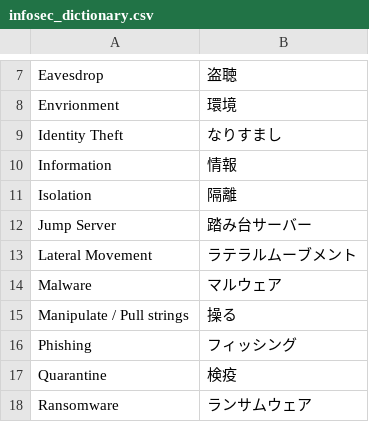
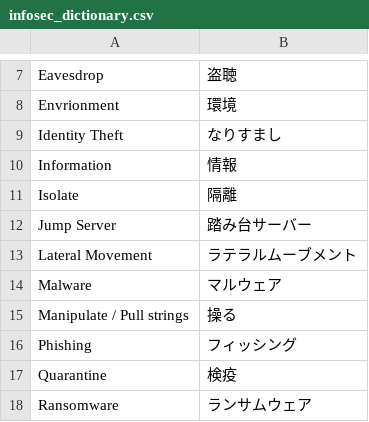
Before and after one commit to LambdaMamba/InfosecDictionary, a CSV file: infosec_dictionary.csv, drawn as a sheet; only a part is shown, gaps mark what is left out.

Commit message:
Update infosec_dictionary.csv

```diff
--- a/infosec_dictionary.csv
+++ b/infosec_dictionary.csv
@@ -10,3 +10,3 @@ Identity Theft,なりすまし
 Information,情報
-Isolation,隔離
+Isolate,隔離
 Jump Server,踏み台サーバー
```
